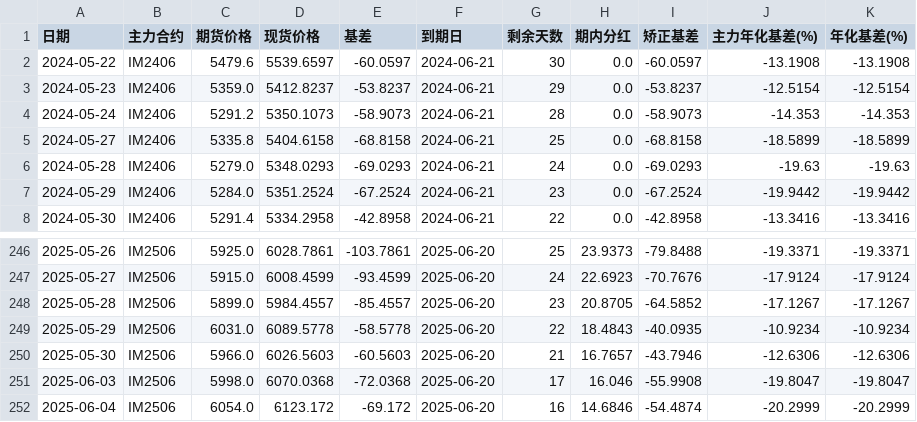
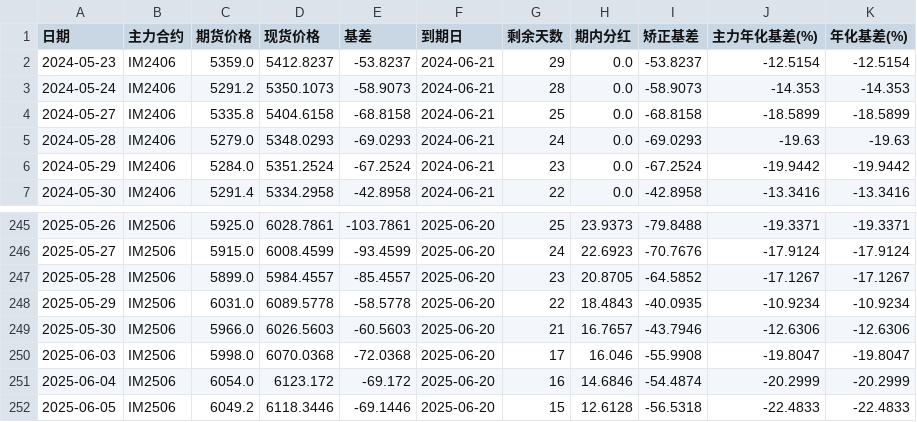
Before and after one commit to Euclid-Jie/Observation-of-Basis, a CSV file: data/IM_data.csv, drawn as a sheet; only a part is shown, gaps mark what is left out; removed rows and columns are numbered as before the commit, all else as after; the diff names each change by its address in the sheet, - before the commit and + after, or states it on an @@ line.

```diff
--- a/data/IM_data.csv
+++ b/data/IM_data.csv
-row 2: 2024-05-22 | IM2406 | 5479.6 | 5539.6597 | -60.0597 | 2024-06-21 | 30 | 0.0 | -60.0597 | -13.1908 | -13.1908
+row 252: 2025-06-05 | IM2506 | 6049.2 | 6118.3446 | -69.1446 | 2025-06-20 | 15 | 12.6128 | -56.5318 | -22.4833 | -22.4833
```
Also changed, not shown: data/IC_data.csv, data/IF_data.csv, 1 other file.
